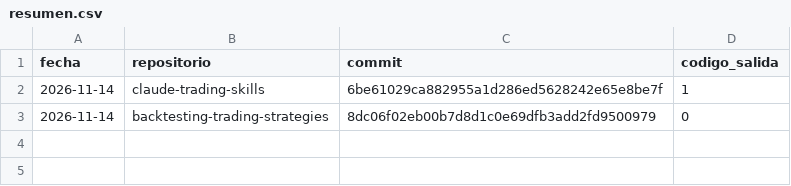
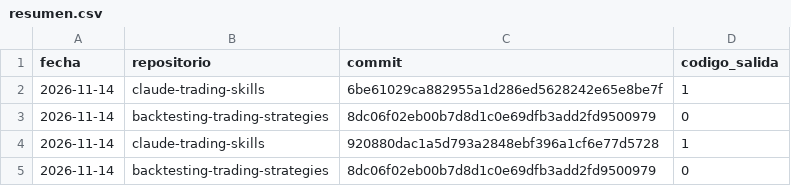
Before and after one commit to lisigiraldes-lab/laboratorio-cripto-datos, a CSV file: data/seguridad/resumen.csv, drawn as a sheet; the diff names each change by its address in the sheet, - before the commit and + after, or states it on an @@ line.

```diff
--- a/data/seguridad/resumen.csv
+++ b/data/seguridad/resumen.csv
+row 4: 2026-11-14 | claude-trading-skills | 920880dac1a5d793a2848ebf396a1cf6e77d5728 | 1
+row 5: 2026-11-14 | backtesting-trading-strategies | 8dc06f02eb00b7d8d1c0e69dfb3add2fd9500979 | 0
```
Also changed, not shown: 2 other files.
